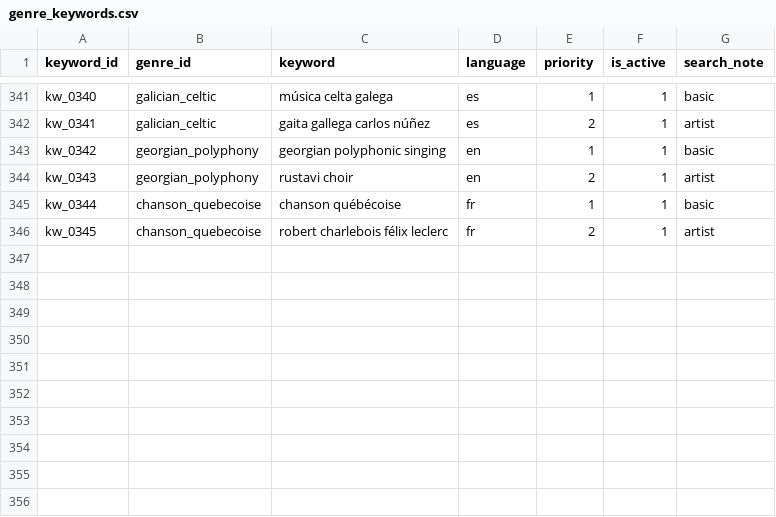
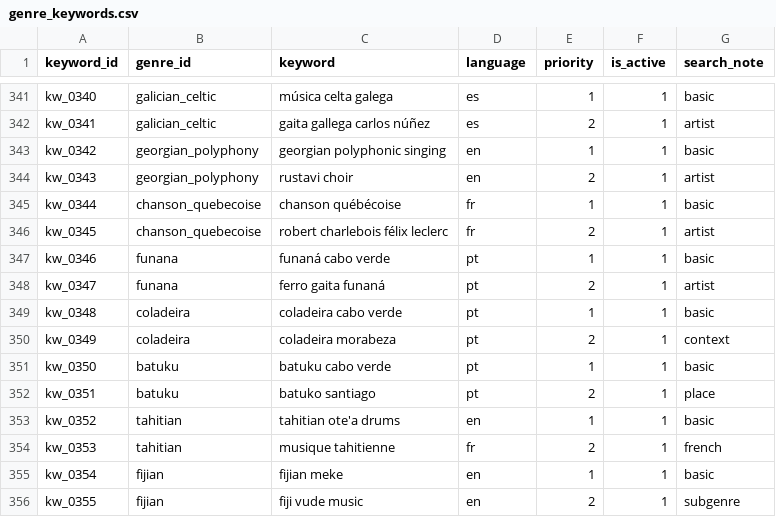
Before and after one commit to lemon-lemom/funny-jpop_world, a CSV file: data_master/genre_keywords.csv, drawn as a sheet; only a part is shown, gaps mark what is left out; the diff names each change by its address in the sheet, - before the commit and + after, or states it on an @@ line.

```diff
--- a/data_master/genre_keywords.csv
+++ b/data_master/genre_keywords.csv
+row 347: kw_0346 | funana | funaná cabo verde | pt | 1 | 1 | basic
+row 348: kw_0347 | funana | ferro gaita funaná | pt | 2 | 1 | artist
+row 349: kw_0348 | coladeira | coladeira cabo verde | pt | 1 | 1 | basic
+row 350: kw_0349 | coladeira | coladeira morabeza | pt | 2 | 1 | context
+row 351: kw_0350 | batuku | batuku cabo verde | pt | 1 | 1 | basic
+row 352: kw_0351 | batuku | batuko santiago | pt | 2 | 1 | place
+row 353: kw_0352 | tahitian | tahitian ote'a drums | en | 1 | 1 | basic
+row 354: kw_0353 | tahitian | musique tahitienne | fr | 2 | 1 | french
+row 355: kw_0354 | fijian | fijian meke | en | 1 | 1 | basic
+row 356: kw_0355 | fijian | fiji vude music | en | 2 | 1 | subgenre
```
Also changed, not shown: data_master/genre_place_map.csv, data_master/genres.csv, 4 other files.
